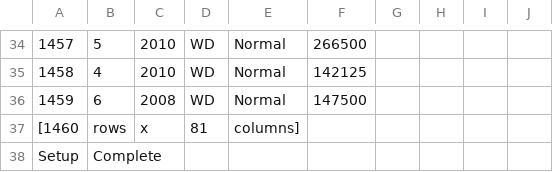
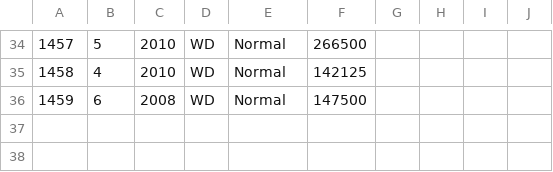
Before and after one commit to niked/M.L-house-price-predection, a CSV file: melb_data.csv, drawn as a sheet; only a part is shown, gaps mark what is left out.

Commit message:
Update melb_data.csv

```diff
--- a/melb_data.csv
+++ b/melb_data.csv
@@ -36,3 +36 @@
 1459,6,2008,WD,Normal,147500,,,,
-[1460,rows,x,81,columns],,,,,
-Setup,Complete,,,,,,,,
```
